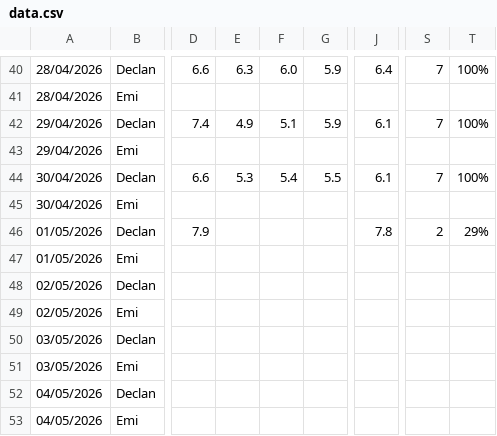
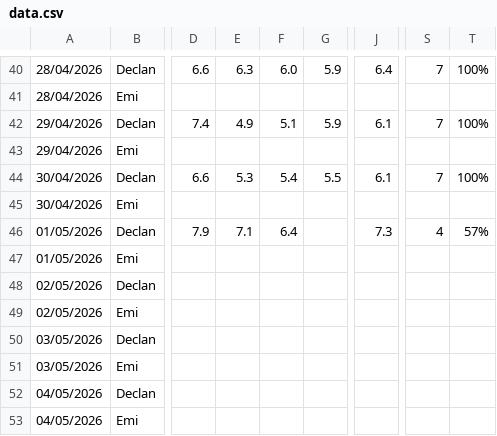
Before and after one commit to Declan2501/54-protocol, a CSV file: data.csv, drawn as a sheet; only a part is shown, gaps mark what is left out; the diff names each change by its address in the sheet, - before the commit and + after, or states it on an @@ line.

Commit message:
Auto update data.csv

```diff
--- a/data.csv
+++ b/data.csv
-E46: (empty)
+E46: 7.1
-F46: (empty)
+F46: 6.4
-J46: 7.8
+J46: 7.3
-S46: 2
+S46: 4
-T46: 29%
+T46: 57%
```
